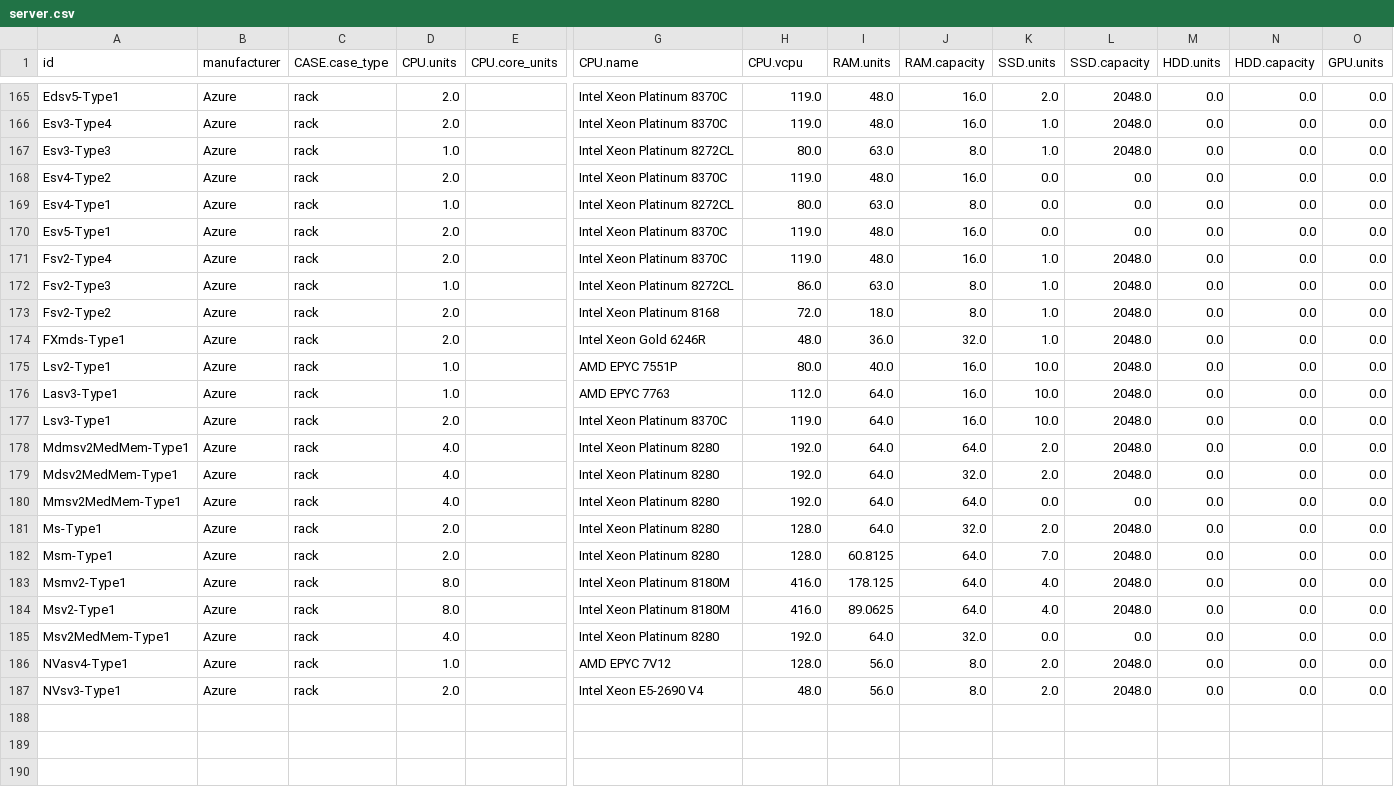
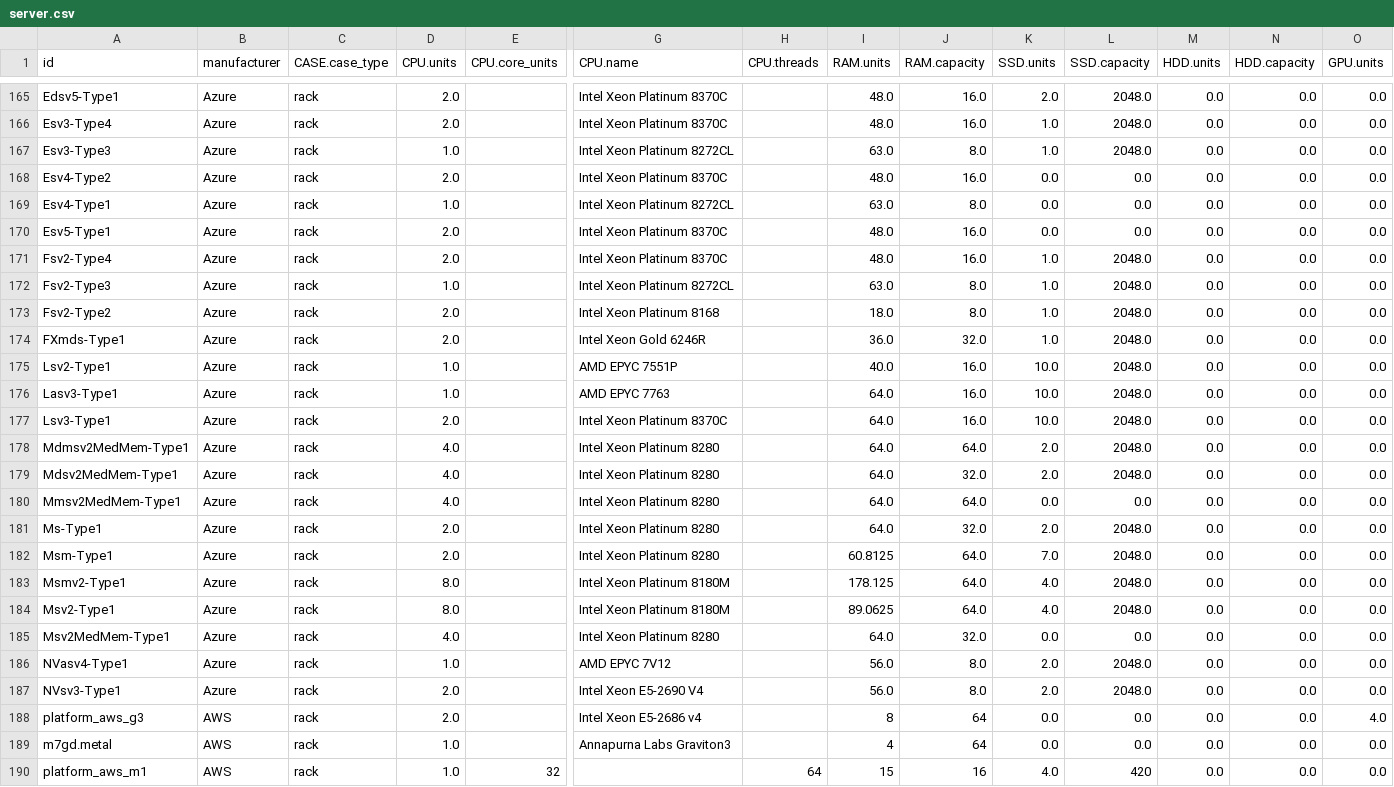
Before and after one commit to Boavizta/boaviztapi, a CSV file: boaviztapi/data/archetypes/server.csv, drawn as a sheet; only a part is shown, gaps mark what is left out; rows hold the shown columns only; the diff covers the shown part only; the diff names each change by its address in the sheet, - before the commit and + after, or states it on an @@ line.

Commit message:
adding missing aws platform + renaming CPU.vcpu to CPU.threads + suppressing unused CPU.threads for Azure platforms

```diff
--- a/boaviztapi/data/archetypes/server.csv
+++ b/boaviztapi/data/archetypes/server.csv
-H1: CPU.vcpu
+H1: CPU.threads
-H165:H166 (CPU.threads): 119.0
+H165:H166 (CPU.threads): (empty)
-H167 (CPU.threads): 80.0
+H167 (CPU.threads): (empty)
-H168 (CPU.threads): 119.0
+H168 (CPU.threads): (empty)
-H169 (CPU.threads): 80.0
+H169 (CPU.threads): (empty)
-H170:H171 (CPU.threads): 119.0
+H170:H171 (CPU.threads): (empty)
-H172 (CPU.threads): 86.0
+H172 (CPU.threads): (empty)
-H173 (CPU.threads): 72.0
+H173 (CPU.threads): (empty)
-H174 (CPU.threads): 48.0
+H174 (CPU.threads): (empty)
-H175 (CPU.threads): 80.0
+H175 (CPU.threads): (empty)
-H176 (CPU.threads): 112.0
+H176 (CPU.threads): (empty)
-H177 (CPU.threads): 119.0
+H177 (CPU.threads): (empty)
-H178:H180 (CPU.threads): 192.0
+H178:H180 (CPU.threads): (empty)
-H181:H182 (CPU.threads): 128.0
+H181:H182 (CPU.threads): (empty)
-H183:H184 (CPU.threads): 416.0
+H183:H184 (CPU.threads): (empty)
-H185 (CPU.threads): 192.0
+H185 (CPU.threads): (empty)
-H186 (CPU.threads): 128.0
+H186 (CPU.threads): (empty)
-H187 (CPU.threads): 48.0
+H187 (CPU.threads): (empty)
+row 188: platform_aws_g3 | AWS | rack | 2.0 |  | Intel Xeon E5-2686 v4 |  | 8 | 64 | 0.0 | 0.0 | 0.0 | 0.0 | 4.0
+row 189: m7gd.metal | AWS | rack | 1.0 |  | Annapurna Labs Graviton3 |  | 4 | 64 | 0.0 | 0.0 | 0.0 | 0.0 | 0.0
+row 190: platform_aws_m1 | AWS | rack | 1.0 | 32 |  | 64 | 15 | 16 | 4.0 | 420 | 0.0 | 0.0 | 0.0
```
Also changed, not shown: 28 edited cells elsewhere in this file, boaviztapi/data/crowdsourcing/cpu_specs.csv.
